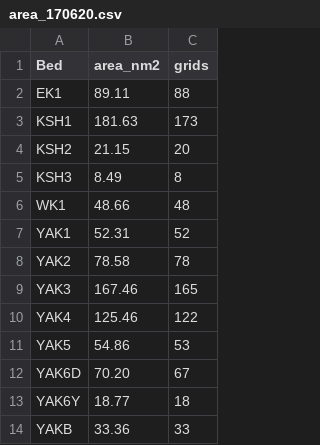
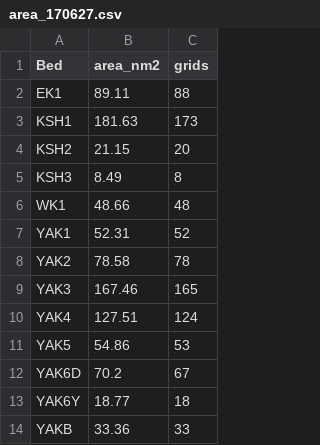
Before and after one commit to commfish/2017_survey, a CSV file: data/area_170627.csv (was data/area_170620.csv), drawn as a sheet.

Commit message:
Revise YAK bed area. EZ587 & EZ588 are back in.

```diff
--- a/data/area_170620.csv
+++ b/data/area_170627.csv
@@ -9,5 +9,5 @@ YAK2,78.58,78
 YAK3,167.46,165
-YAK4,125.46,122
+YAK4,127.51,124
 YAK5,54.86,53
-YAK6D,70.20,67
+YAK6D,70.2,67
 YAK6Y,18.77,18
```
